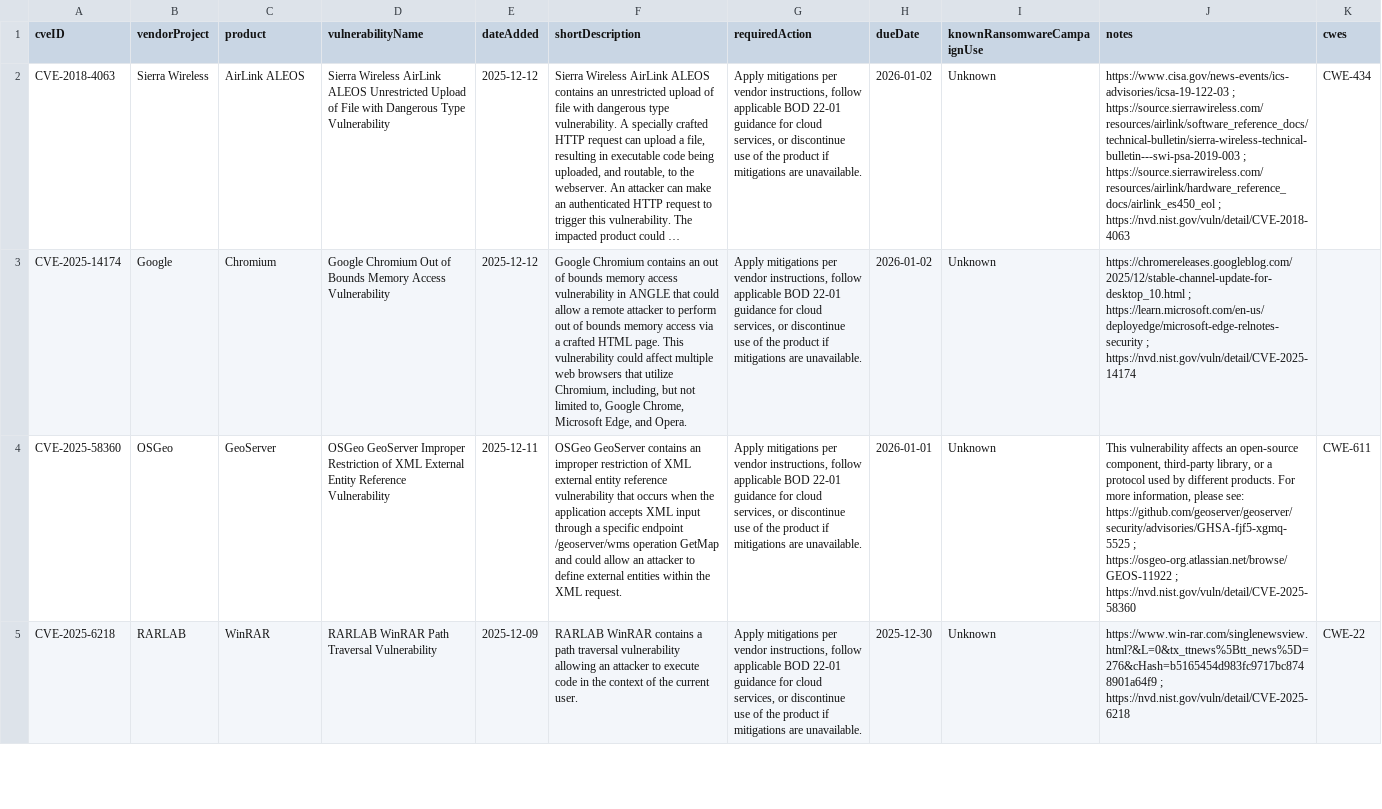
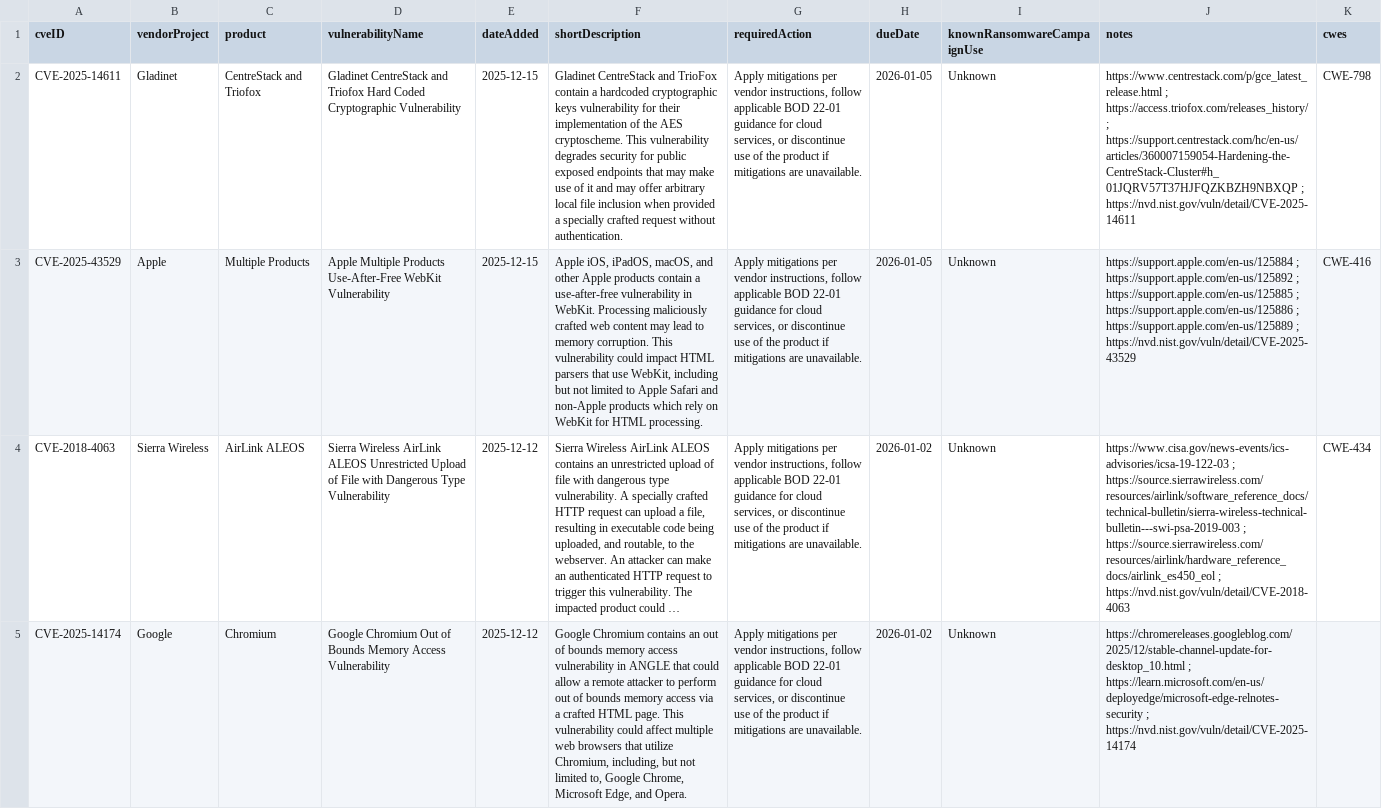
Before and after one commit to rare-candies/kev-data, a CSV file: known_exploited_vulnerabilities.csv, drawn as a sheet; only a part is shown; the shorter side is filled out with more unchanged rows; long unchanged cells end in …; the diff names each change by its address in the sheet, - before the commit and + after, or states it on an @@ line.

```diff
--- a/known_exploited_vulnerabilities.csv
+++ b/known_exploited_vulnerabilities.csv
+row 2: CVE-2025-14611 | Gladinet | CentreStack and Triofox | Gladinet CentreStack and Triofox Hard Coded Cryptographic Vulnerability | 2025-12-15 | Gladinet CentreStack and TrioFox contain a hardcoded cryptographic keys vulnerability for their implementation of the AES cryptoscheme. This vulnerability degrades security for public exposed endpoints that may make use of it and may offer arbitrary local file inclusion when provided a specially crafted request without authentication. | Apply mitigations per vendor instructions, follow applicable BOD 22-01 guidance for cloud services, or discontinue use of the product if mitigations are unavailable. | 2026-01-05 | Unknown | https://www.centrestack.com/p/gce_latest_release.html ; https://access.triofox.com/releases_history/; https://support.centrestack.com/hc/en-us/articles/360007159054-Hardening-the-CentreStack-Cluster#h_01JQRV57T37HJFQZKBZH9NBXQP ; https://nvd.nist.gov/vuln/detail/CVE-2025-14611 | CWE-798
+row 3: CVE-2025-43529 | Apple | Multiple Products | Apple Multiple Products Use-After-Free WebKit Vulnerability | 2025-12-15 | Apple iOS, iPadOS, macOS, and other Apple products contain a use-after-free vulnerability in WebKit. Processing maliciously crafted web content may lead to memory corruption. This vulnerability could impact HTML parsers that use WebKit, including but not limited to Apple Safari and non-Apple products which rely on WebKit for HTML processing. | Apply mitigations per vendor instructions, follow applicable BOD 22-01 guidance for cloud services, or discontinue use of the product if mitigations are unavailable. | 2026-01-05 | Unknown | https://support.apple.com/en-us/125884 ; https://support.apple.com/en-us/125892 ; https://support.apple.com/en-us/125885 ; https://support.apple.com/en-us/125886 ; https://support.apple.com/en-us/125889 ; https://nvd.nist.gov/vuln/detail/CVE-2025-43529 | CWE-416
```
Also changed, not shown: 1 other file.
